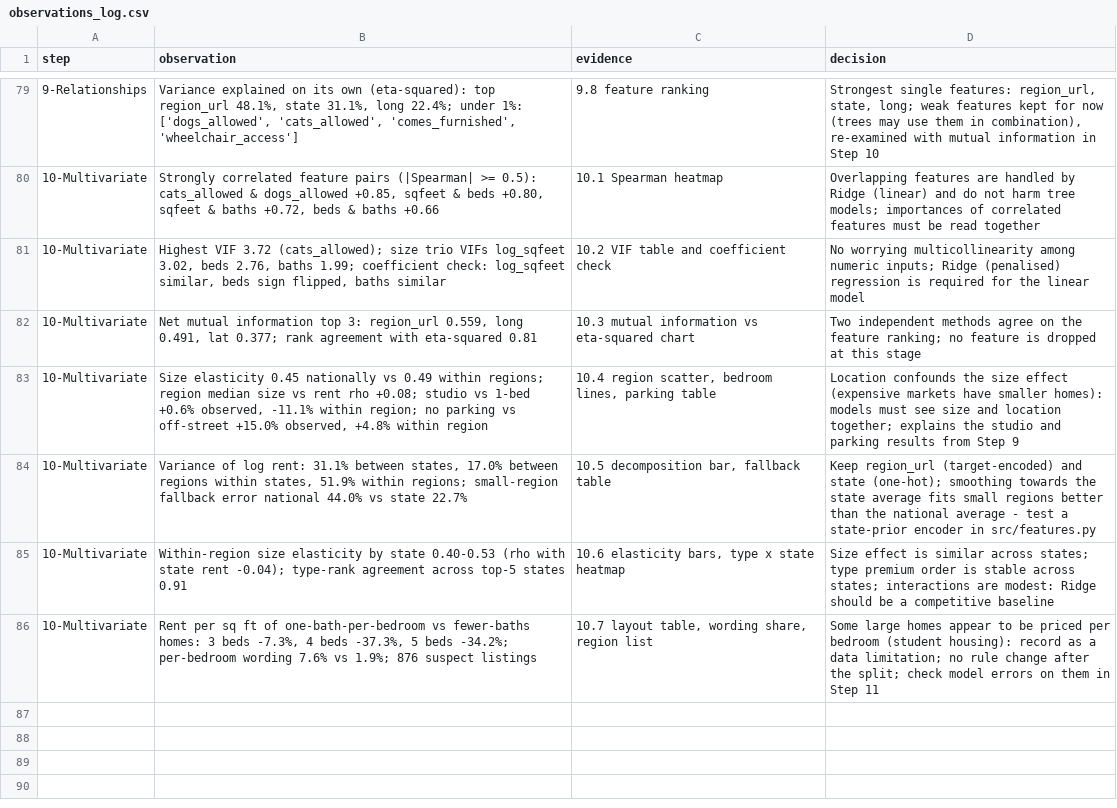
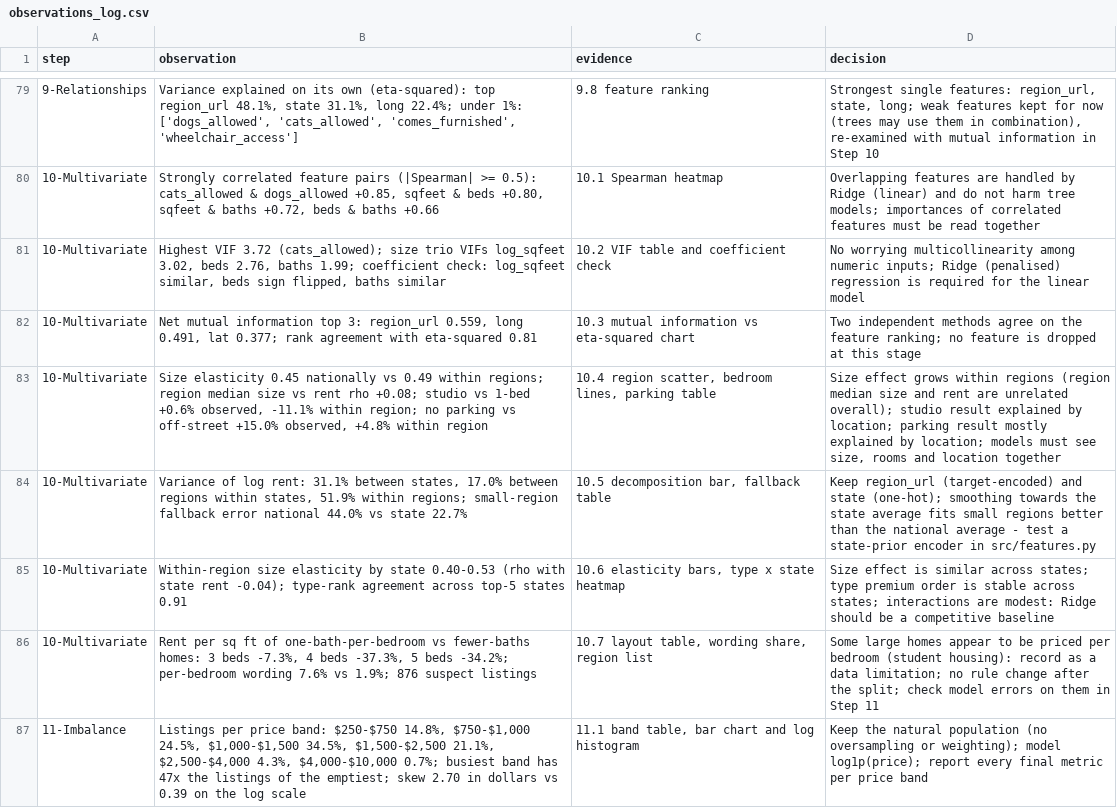
Before and after one commit to savinduhimansa/fdm-rental-price, a CSV file: reports/observations_log.csv, drawn as a sheet; only a part is shown, gaps mark what is left out; the diff covers the shown part only.

```diff
--- a/reports/observations_log.csv
+++ b/reports/observations_log.csv
@@ -82,3 +82,3 @@ step,observation,evidence,decision
 10-Multivariate,"Net mutual information top 3: region_url 0.559, long 0.491, lat 0.377; rank agreement with eta-squared 0.81",10.3 mutual information vs eta-squared chart,Two independent methods agree on the feature ranking; no feature is dropped at this stage
-10-Multivariate,"Size elasticity 0.45 nationally vs 0.49 within regions; region median size vs rent rho +0.08; studio vs 1-bed +0.6% observed, -11.1% within region; no parking vs off-street +15.0% observed, +4.8% within region","10.4 region scatter, bedroom lines, parking table",Location confounds the size effect (expensive markets have smaller homes): models must see size and location together; explains the studio and parking results from Step 9
+10-Multivariate,"Size elasticity 0.45 nationally vs 0.49 within regions; region median size vs rent rho +0.08; studio vs 1-bed +0.6% observed, -11.1% within region; no parking vs off-street +15.0% observed, +4.8% within region","10.4 region scatter, bedroom lines, parking table","Size effect grows within regions (region median size and rent are unrelated overall); studio result explained by location; parking result mostly explained by location; models must see size, rooms and location together"
 10-Multivariate,"Variance of log rent: 31.1% between states, 17.0% between regions within states, 51.9% within regions; small-region fallback error national 44.0% vs state 22.7%","10.5 decomposition bar, fallback table",Keep region_url (target-encoded) and state (one-hot); smoothing towards the state average fits small regions better than the national average - test a state-prior encoder in src/features.py
@@ -86 +86,2 @@ step,observation,evidence,decision
 10-Multivariate,"Rent per sq ft of one-bath-per-bedroom vs fewer-baths homes: 3 beds -7.3%, 4 beds -37.3%, 5 beds -34.2%; per-bedroom wording 7.6% vs 1.9%; 876 suspect listings","10.7 layout table, wording share, region list",Some large homes appear to be priced per bedroom (student housing): record as a data limitation; no rule change after the split; check model errors on them in Step 11
+11-Imbalance,"Listings per price band: $250-$750 14.8%, $750-$1,000 24.5%, $1,000-$1,500 34.5%, $1,500-$2,500 21.1%, $2,500-$4,000 4.3%, $4,000-$10,000 0.7%; busiest band has 47x the listings of the emptiest; skew 2.70 in dollars vs 0.39 on the log scale","11.1 band table, bar chart and log histogram",Keep the natural population (no oversampling or weighting); model log1p(price); report every final metric per price band
```
Also changed, not shown: 14 added rows elsewhere in this file, 18 other files.
